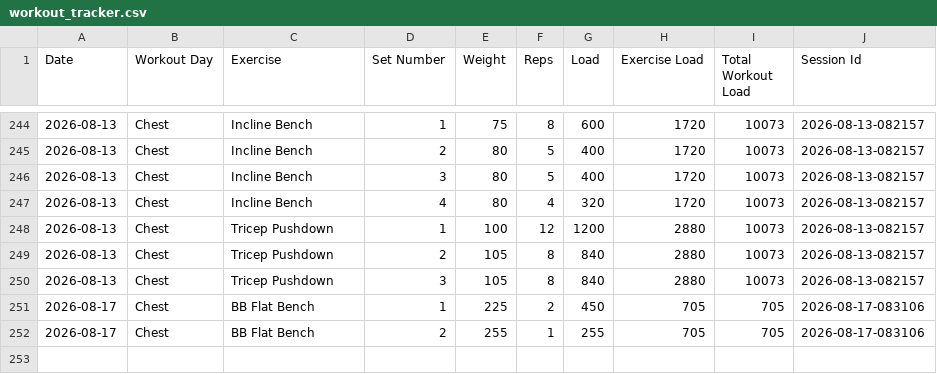
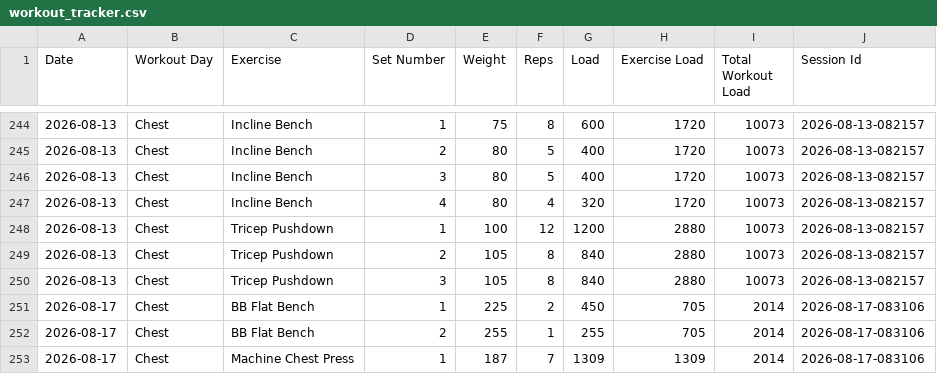
Before and after one commit to auckiefenstermacher19-cmd/Workout-Tracker-v2, a CSV file: workout_tracker.csv, drawn as a sheet; only a part is shown, gaps mark what is left out.

Commit message:
Autosave Chest — 2026-08-17

```diff
--- a/workout_tracker.csv
+++ b/workout_tracker.csv
@@ -250,3 +250,4 @@ Date,Workout Day,Exercise,Set Number,Weight,Reps,Load,Exercise Load,Total Workou
 2026-08-13,Chest,Tricep Pushdown,3,105,8,840,2880,10073,2026-08-13-082157
-2026-08-17,Chest,BB Flat Bench,1,225,2,450,705,705,2026-08-17-083106
-2026-08-17,Chest,BB Flat Bench,2,255,1,255,705,705,2026-08-17-083106
+2026-08-17,Chest,BB Flat Bench,1,225,2,450,705,2014,2026-08-17-083106
+2026-08-17,Chest,BB Flat Bench,2,255,1,255,705,2014,2026-08-17-083106
+2026-08-17,Chest,Machine Chest Press,1,187,7,1309,1309,2014,2026-08-17-083106
```
